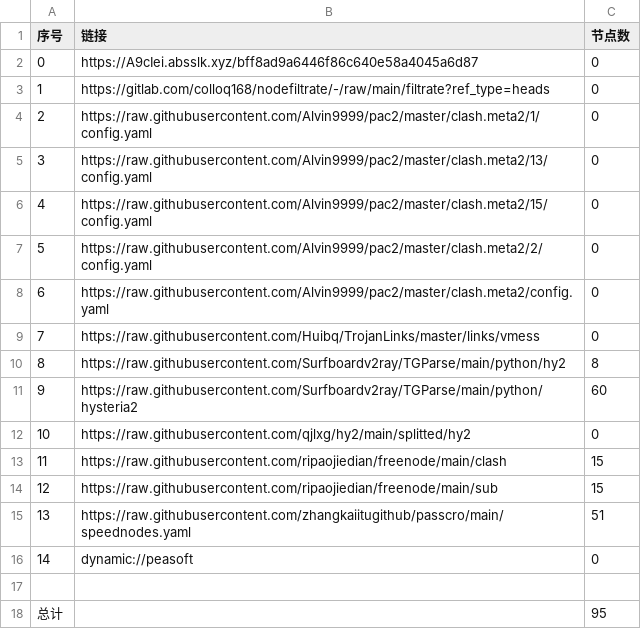
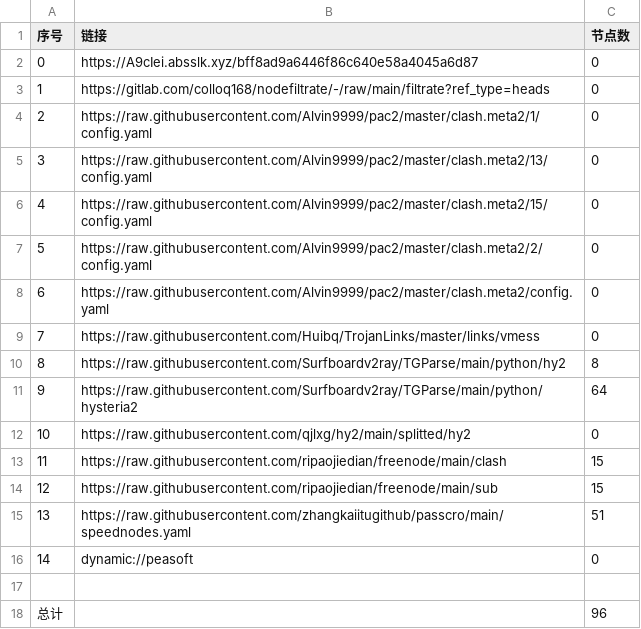
Before and after one commit to aquace/-dl, a CSV file: list_result.csv, drawn as a sheet.

```diff
--- a/list_result.csv
+++ b/list_result.csv
@@ -10,3 +10,3 @@
 8,https://raw.githubusercontent.com/Surfboardv2ray/TGParse/main/python/hy2,8
-9,https://raw.githubusercontent.com/Surfboardv2ray/TGParse/main/python/hysteria2,60
+9,https://raw.githubusercontent.com/Surfboardv2ray/TGParse/main/python/hysteria2,64
 10,https://raw.githubusercontent.com/qjlxg/hy2/main/splitted/hy2,0
@@ -17,2 +17,2 @@
 
-总计,,95
+总计,,96
```
Also changed, not shown: 6 other files.
